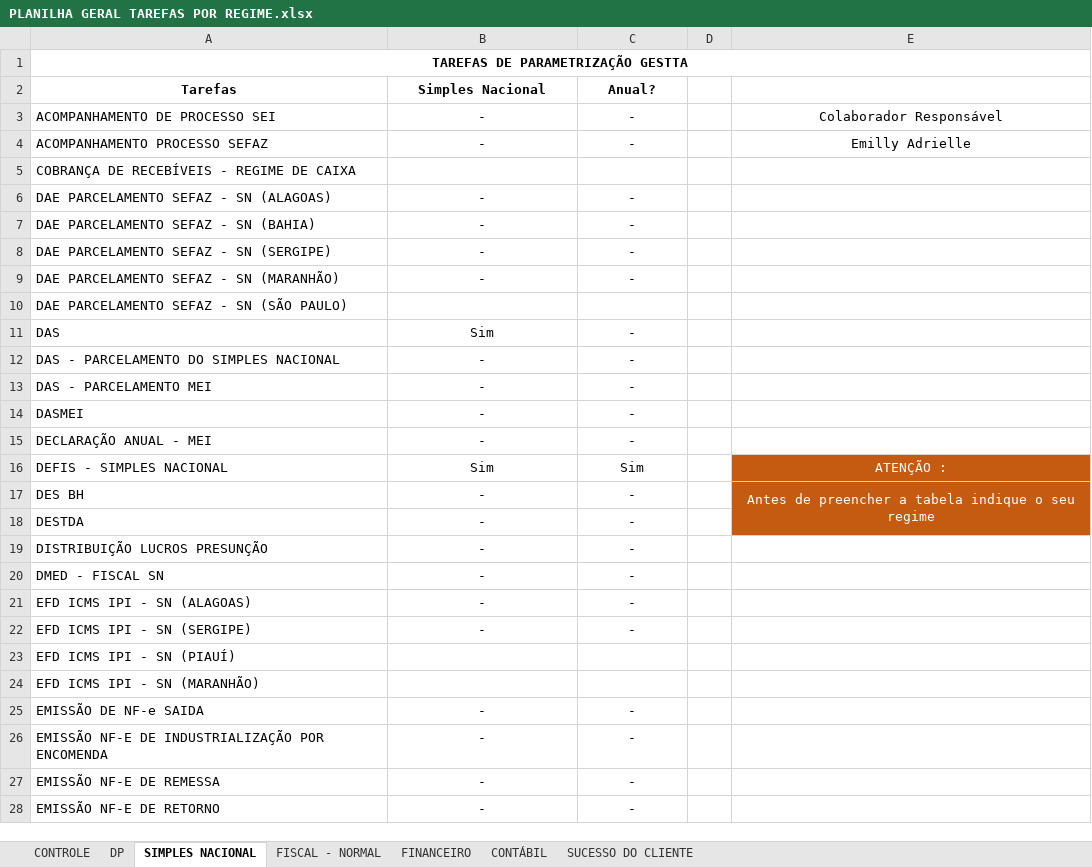
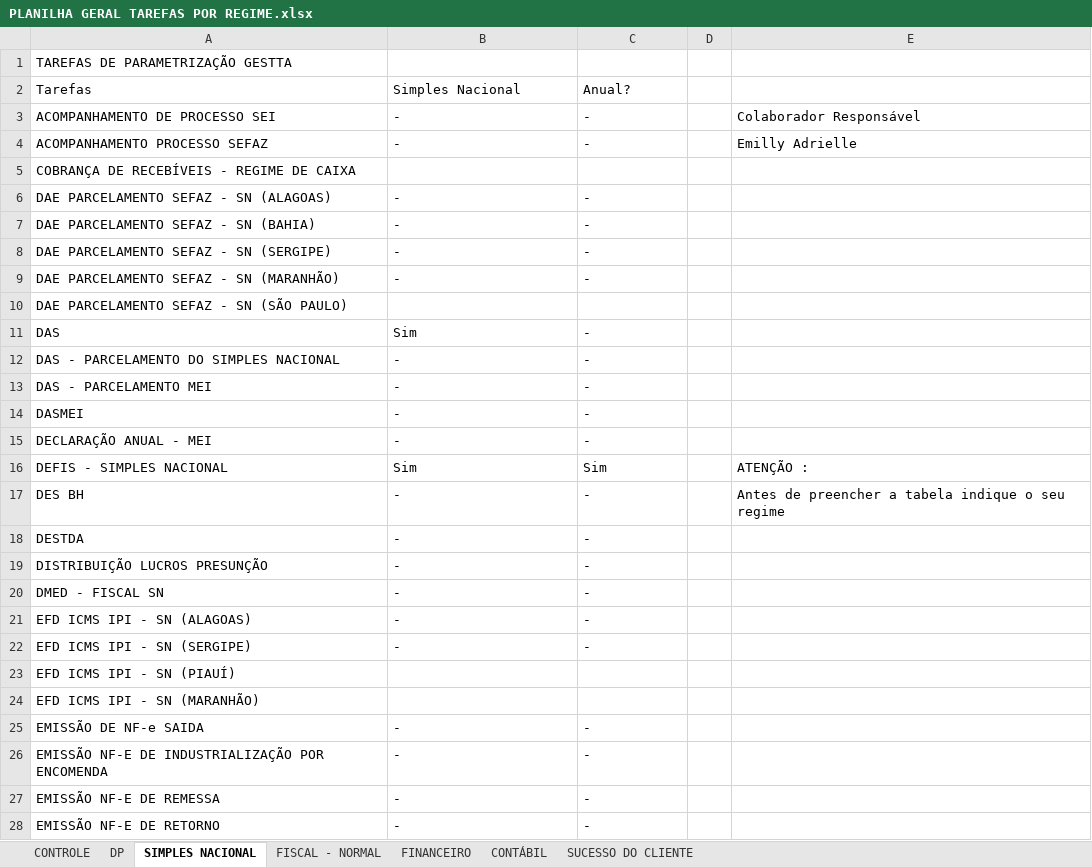
Before and after one commit to AdrianExatas/automations-exatas, an Excel workbook: Onvio/gestta-tarefas/parametrizacao-onboarding/PLANILHA GERAL TAREFAS POR REGIME.xlsx, sheet SIMPLES NACIONAL, drawn as a sheet; only a part is shown; values as stored, in another font and other column widths than the file's, no borders; conditional formats not drawn; the diff covers the shown part only; the diff names each change by its address in the sheet, - before the commit and + after, or states it on an @@ line.

```diff
--- a/Onvio/gestta-tarefas/parametrizacao-onboarding/PLANILHA GERAL TAREFAS POR REGIME.xlsx (sheet SIMPLES NACIONAL)
+++ b/Onvio/gestta-tarefas/parametrizacao-onboarding/PLANILHA GERAL TAREFAS POR REGIME.xlsx (sheet SIMPLES NACIONAL)
@@ A1 alignment: center → left, bold: on → off @@
-A1:E1 merged
@@ A2:C2 alignment: center → left, bold: on → off @@
-B3:C4 alignment: center
+B3:C4 alignment: left
-E3:E4 alignment: center
+E3:E4 alignment: left
-B6:C9 alignment: center
+B6:C9 alignment: left
-B11:C22 alignment: center
+B11:C22 alignment: left
-E16:E17 alignment: center
+E16:E17 alignment: left
-E16:E18 fill: #C55A11
+E16:E18 fill: none
-E16:E17 text colour: #FFFFFF
+E16:E17 text colour: black
-E17:E18 merged
-B25:C28 alignment: center
+B25:C28 alignment: left
```
Also changed, not shown: cell formats elsewhere in this sheet, sheet FISCAL - NORMAL, sheet DP, sheet CONTROLE, sheet CONTÁBIL, sheet SUCESSO DO CLIENTE, sheet FINANCEIRO, 43 other files.
